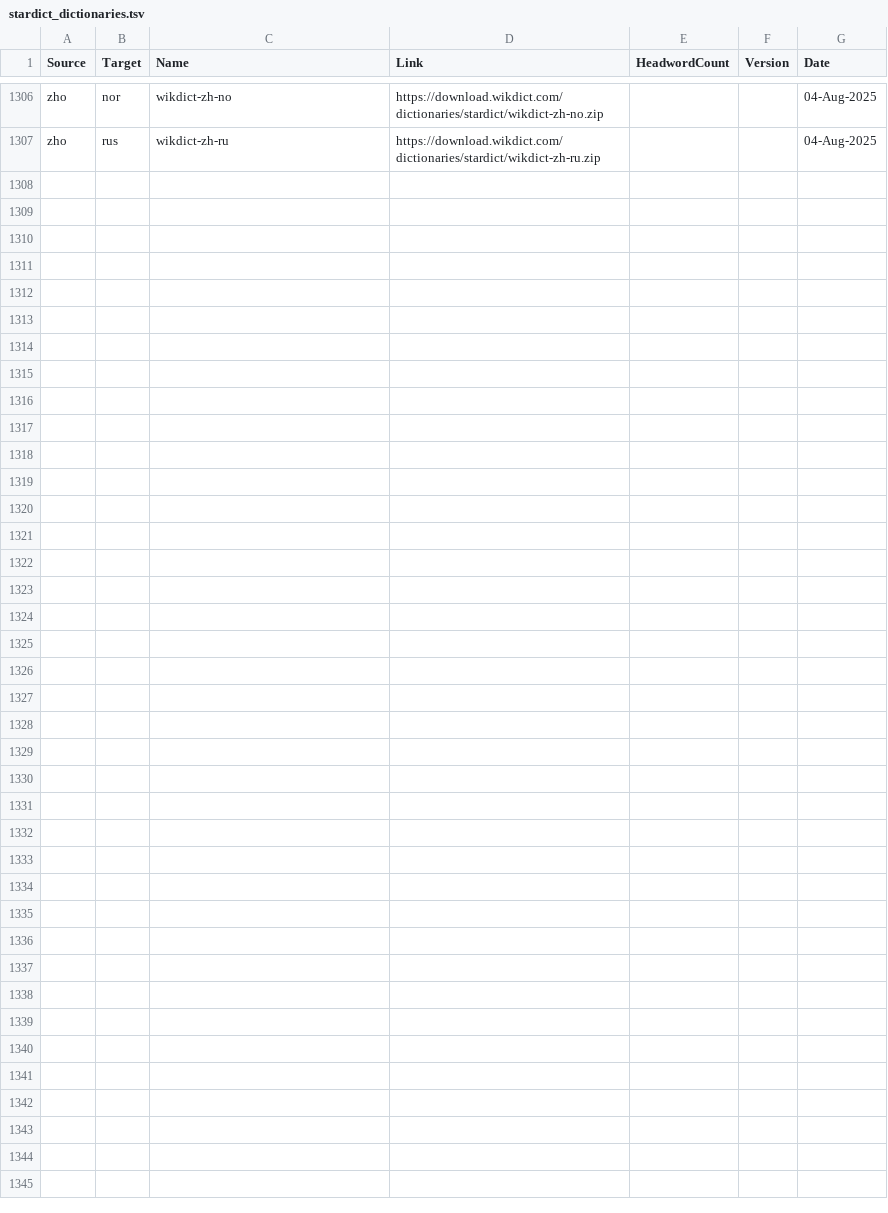
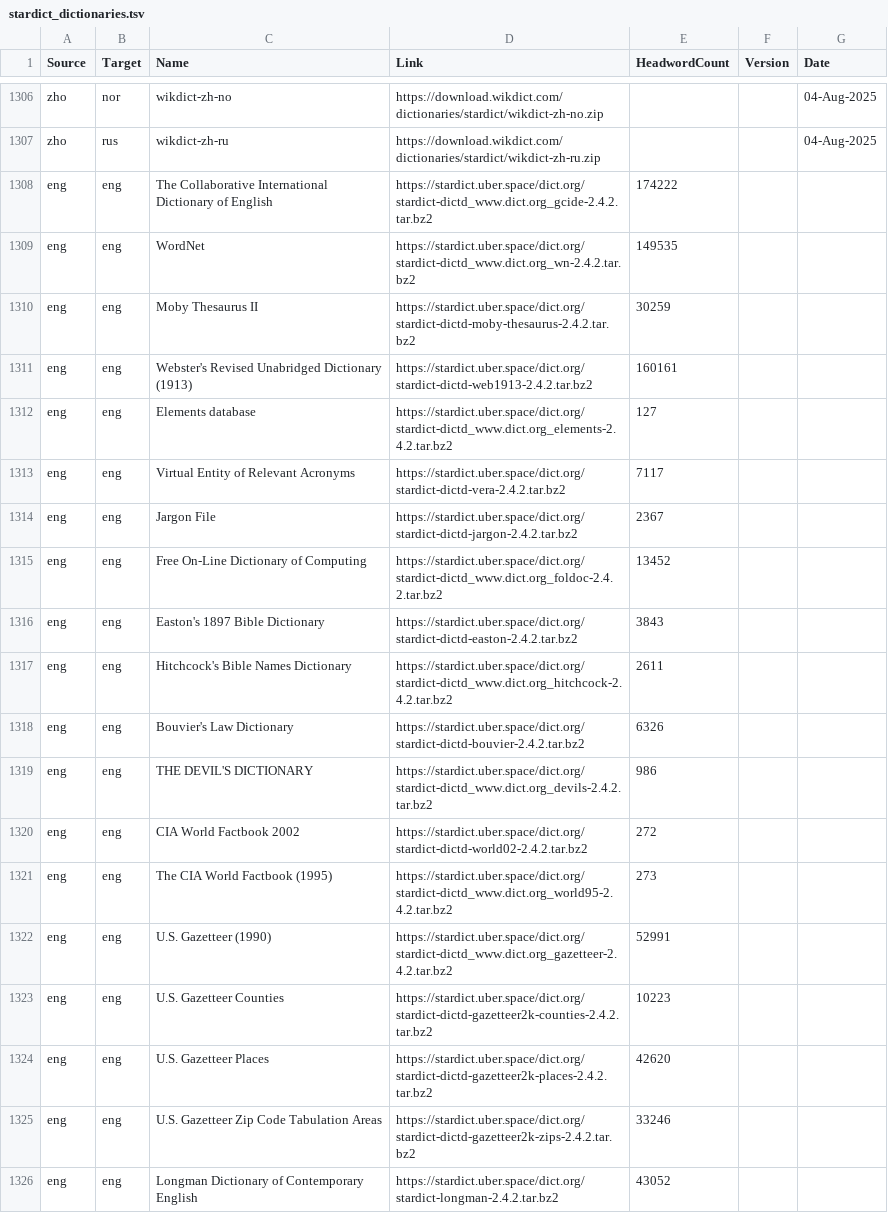
Before and after one commit to drdhaval2785/Stardict-lists, a TSV file: stardict_dictionaries.tsv, drawn as a sheet; only a part is shown, gaps mark what is left out; the diff covers the shown part only; the diff names each change by its address in the sheet, - before the commit and + after, or states it on an @@ line.

Commit message:
dict.org list added - 1338 dictionaries

```diff
--- a/stardict_dictionaries.tsv
+++ b/stardict_dictionaries.tsv
+row 1308: eng | eng | The Collaborative International Dictionary of English | https://stardict.uber.space/dict.org/stardict-dictd_www.dict.org_gcide-2.4.2.tar.bz2 | 174222
+row 1309: eng | eng | WordNet | https://stardict.uber.space/dict.org/stardict-dictd_www.dict.org_wn-2.4.2.tar.bz2 | 149535
+row 1310: eng | eng | Moby Thesaurus II | https://stardict.uber.space/dict.org/stardict-dictd-moby-thesaurus-2.4.2.tar.bz2 | 30259
+row 1311: eng | eng | Webster's Revised Unabridged Dictionary (1913) | https://stardict.uber.space/dict.org/stardict-dictd-web1913-2.4.2.tar.bz2 | 160161
+row 1312: eng | eng | Elements database | https://stardict.uber.space/dict.org/stardict-dictd_www.dict.org_elements-2.4.2.tar.bz2 | 127
+row 1313: eng | eng | Virtual Entity of Relevant Acronyms | https://stardict.uber.space/dict.org/stardict-dictd-vera-2.4.2.tar.bz2 | 7117
+row 1314: eng | eng | Jargon File | https://stardict.uber.space/dict.org/stardict-dictd-jargon-2.4.2.tar.bz2 | 2367
+row 1315: eng | eng | Free On-Line Dictionary of Computing | https://stardict.uber.space/dict.org/stardict-dictd_www.dict.org_foldoc-2.4.2.tar.bz2 | 13452
+row 1316: eng | eng | Easton's 1897 Bible Dictionary | https://stardict.uber.space/dict.org/stardict-dictd-easton-2.4.2.tar.bz2 | 3843
+row 1317: eng | eng | Hitchcock's Bible Names Dictionary | https://stardict.uber.space/dict.org/stardict-dictd_www.dict.org_hitchcock-2.4.2.tar.bz2 | 2611
+row 1318: eng | eng | Bouvier's Law Dictionary | https://stardict.uber.space/dict.org/stardict-dictd-bouvier-2.4.2.tar.bz2 | 6326
+row 1319: eng | eng | THE DEVIL'S DICTIONARY | https://stardict.uber.space/dict.org/stardict-dictd_www.dict.org_devils-2.4.2.tar.bz2 | 986
+row 1320: eng | eng | CIA World Factbook 2002 | https://stardict.uber.space/dict.org/stardict-dictd-world02-2.4.2.tar.bz2 | 272
+row 1321: eng | eng | The CIA World Factbook (1995) | https://stardict.uber.space/dict.org/stardict-dictd_www.dict.org_world95-2.4.2.tar.bz2 | 273
+row 1322: eng | eng | U.S. Gazetteer (1990) | https://stardict.uber.space/dict.org/stardict-dictd_www.dict.org_gazetteer-2.4.2.tar.bz2 | 52991
+row 1323: eng | eng | U.S. Gazetteer Counties | https://stardict.uber.space/dict.org/stardict-dictd-gazetteer2k-counties-2.4.2.tar.bz2 | 10223
+row 1324: eng | eng | U.S. Gazetteer Places | https://stardict.uber.space/dict.org/stardict-dictd-gazetteer2k-places-2.4.2.tar.bz2 | 42620
+row 1325: eng | eng | U.S. Gazetteer Zip Code Tabulation Areas | https://stardict.uber.space/dict.org/stardict-dictd-gazetteer2k-zips-2.4.2.tar.bz2 | 33246
+row 1326: eng | eng | Longman Dictionary of Contemporary English | https://stardict.uber.space/dict.org/stardict-longman-2.4.2.tar.bz2 | 43052
```
Also changed, not shown: 13 added rows elsewhere in this file, 1 other file.
